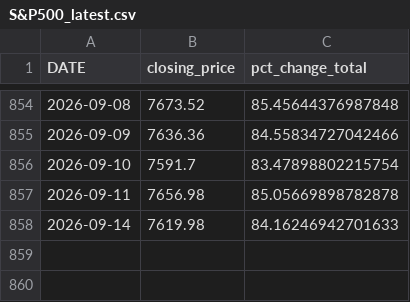
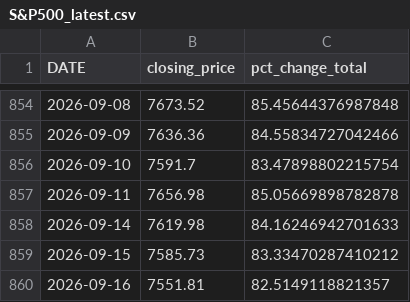
Before and after one commit to m-quick/sp500_monitor, a CSV file: S&P500_latest.csv, drawn as a sheet; only a part is shown, gaps mark what is left out.

```diff
--- a/S&P500_latest.csv
+++ b/S&P500_latest.csv
@@ -858 +858,3 @@ DATE,closing_price,pct_change_total
 2026-09-14,7619.98,84.16246942701633
+2026-09-15,7585.73,83.33470287410212
+2026-09-16,7551.81,82.5149118821357
```
Also changed, not shown: 1 other file.
